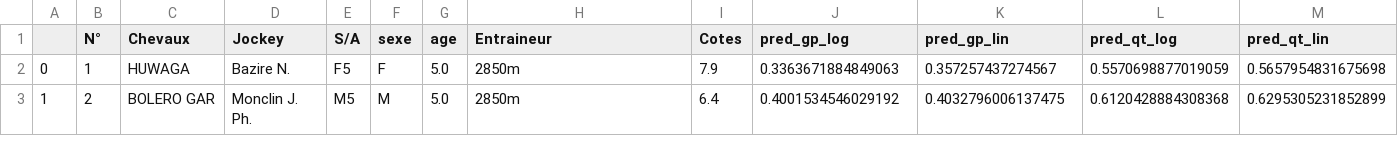
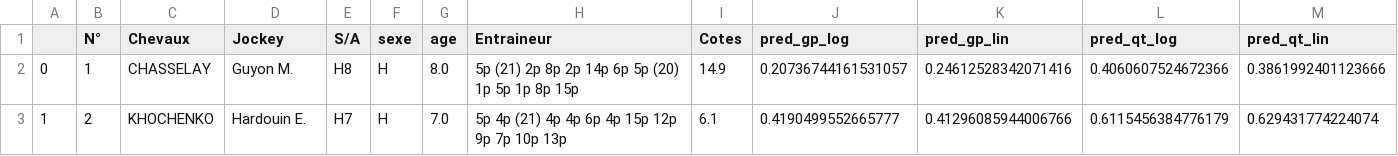
Before and after one commit to BastienChicot/NBApp_streamlit, a CSV file: data/quinte.csv, drawn as a sheet; only a part is shown; the diff covers the shown part only.

```diff
--- a/data/quinte.csv
+++ b/data/quinte.csv
@@ -1,3 +1,3 @@
 ;N°; Chevaux;Jockey;S/A;sexe;age;Entraineur;Cotes;pred_gp_log;pred_gp_lin;pred_qt_log;pred_qt_lin
-0;1;HUWAGA;Bazire N.;F5;F;5.0;2850m;7.9;0.3363671884849063;0.357257437274567;0.5570698877019059;0.5657954831675698
-1;2;BOLERO GAR;Monclin J. Ph.;M5;M;5.0;2850m;6.4;0.4001534546029192;0.4032796006137475;0.6120428884308368;0.6295305231852899
+0;1;CHASSELAY;Guyon M.;H8;H;8.0;5p (21) 2p 8p 2p 14p 6p 5p (20) 1p 5p 1p 8p 15p;14.9;0.20736744161531057;0.24612528342071416;0.4060607524672366;0.3861992401123666
+1;2;KHOCHENKO;Hardouin E.;H7;H;7.0;5p 4p (21) 4p 4p 6p 4p 15p 12p 9p 7p 10p 13p;6.1;0.4190499552665777;0.41296085944006766;0.6115456384776179;0.629431774224074
```
Also changed, not shown: 2 added rows and 125 edited cells elsewhere in this file, Config/coachs.csv, Config/roster.csv, 15 other files.
